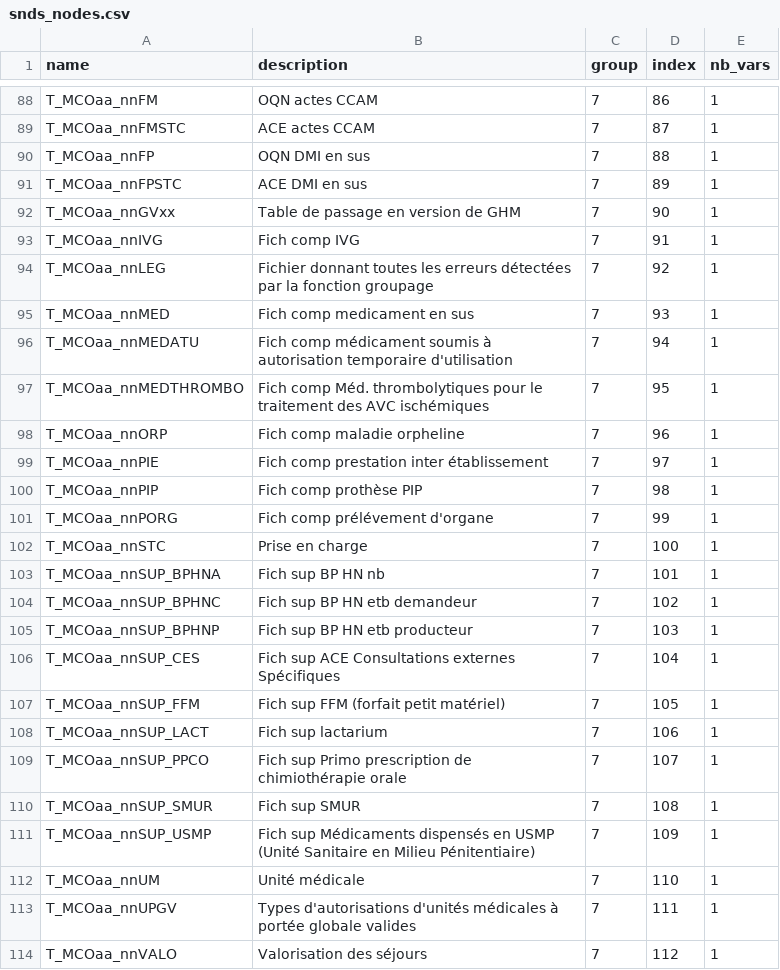
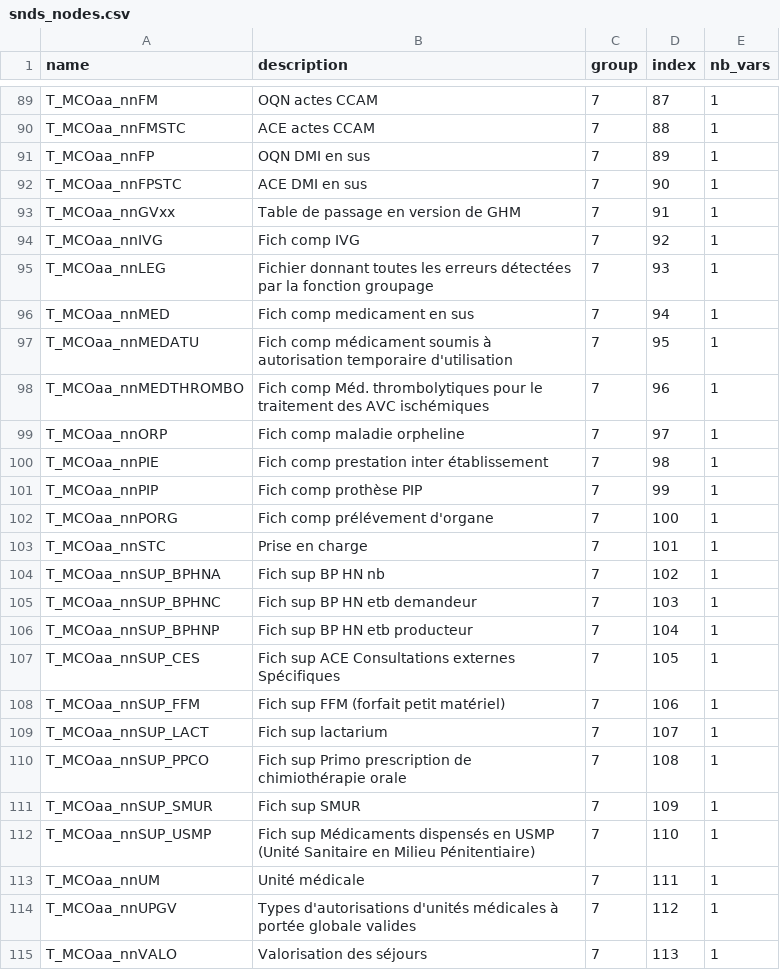
Before and after one commit to indsante/dico-snds, a CSV file: app/app_data/snds_nodes.csv, drawn as a sheet; only a part is shown, gaps mark what is left out; addresses are those after the commit; the diff covers the shown part only; the diff names each change by its address in the sheet, - before the commit and + after, or states it on an @@ line.

```diff
--- a/app/app_data/snds_nodes.csv
+++ b/app/app_data/snds_nodes.csv
-D89 (index): 86
+D89 (index): 87
-D90 (index): 87
+D90 (index): 88
-D91 (index): 88
+D91 (index): 89
-D92 (index): 89
+D92 (index): 90
-D93 (index): 90
+D93 (index): 91
-D94 (index): 91
+D94 (index): 92
-D95 (index): 92
+D95 (index): 93
-D96 (index): 93
+D96 (index): 94
-D97 (index): 94
+D97 (index): 95
-D98 (index): 95
+D98 (index): 96
-D99 (index): 96
+D99 (index): 97
-D100 (index): 97
+D100 (index): 98
-D101 (index): 98
+D101 (index): 99
-D102 (index): 99
+D102 (index): 100
-D103 (index): 100
+D103 (index): 101
-D104 (index): 101
+D104 (index): 102
-D105 (index): 102
+D105 (index): 103
-D106 (index): 103
+D106 (index): 104
-D107 (index): 104
+D107 (index): 105
-D108 (index): 105
+D108 (index): 106
-D109 (index): 106
+D109 (index): 107
-D110 (index): 107
+D110 (index): 108
-D111 (index): 108
+D111 (index): 109
-D112 (index): 109
+D112 (index): 110
-D113 (index): 110
+D113 (index): 111
-D114 (index): 111
+D114 (index): 112
-D115 (index): 112
+D115 (index): 113
```
Also changed, not shown: 1 added row and 110 edited cells elsewhere in this file, app/app_data/snds_links.csv, app/app_data/snds_tables.csv, 1 other file.
